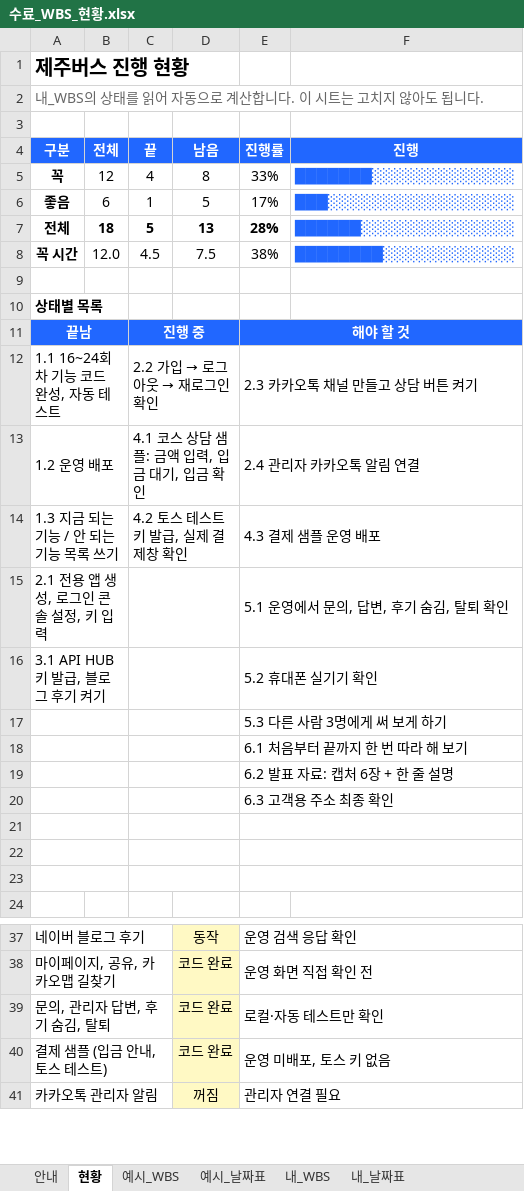
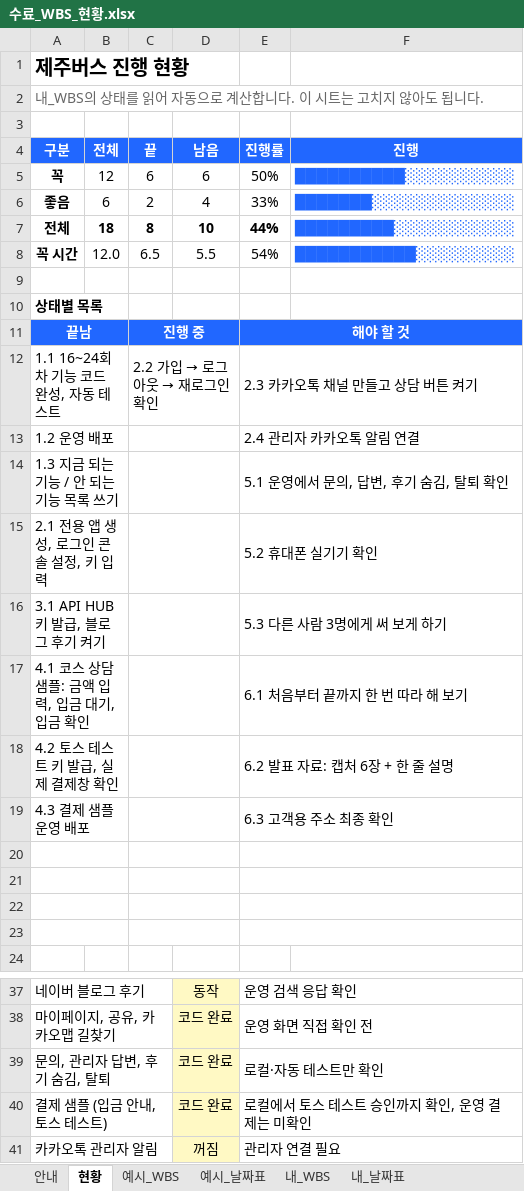
Before and after one commit to jejuailabs/jejubus, an Excel workbook: 내MVP_설계문서/수료_WBS_현황.xlsx, sheet 현황, drawn as a sheet; only a part is shown, gaps mark what is left out; values as stored, in another font and other column widths than the file's, no borders; removed rows and columns are numbered as before the commit, all else as after; the diff names each change by its address in the sheet, - before the commit and + after, or states it on an @@ line.

```diff
--- a/내MVP_설계문서/수료_WBS_현황.xlsx (sheet 현황)
+++ b/내MVP_설계문서/수료_WBS_현황.xlsx (sheet 현황)
-C5 (끝): 4
+C5 (끝): 6
-D5 (남음): 8
+D5 (남음): 6
-E5 (진행률): 33%
+E5 (진행률): 50%
-F5 (진행): ███████░░░░░░░░░░░░░
+F5 (진행): ██████████░░░░░░░░░░
-C6 (끝): 1
+C6 (끝): 2
-D6 (남음): 5
+D6 (남음): 4
-E6 (진행률): 17%
+E6 (진행률): 33%
-F6 (진행): ███░░░░░░░░░░░░░░░░░
+F6 (진행): ███████░░░░░░░░░░░░░
-C7 (끝): 5
+C7 (끝): 8
-D7 (남음): 13
+D7 (남음): 10
-E7 (진행률): 28%
+E7 (진행률): 44%
-F7 (진행): ██████░░░░░░░░░░░░░░
+F7 (진행): █████████░░░░░░░░░░░
-C8 (끝): 4.5
+C8 (끝): 6.5
-D8 (남음): 7.5
+D8 (남음): 5.5
-E8 (진행률): 38%
+E8 (진행률): 54%
-F8 (진행): ████████░░░░░░░░░░░░
+F8 (진행): ███████████░░░░░░░░░
-C13 (끝): 4.1 코스 상담 샘플: 금액 입력, 입금 대기, 입금 확인
+C13 (끝): (empty)
-C14 (끝): 4.2 토스 테스트 키 발급, 실제 결제창 확인
+C14 (끝): (empty)
-E14 (진행률): 4.3 결제 샘플 운영 배포
+E14 (진행률): 5.1 운영에서 문의, 답변, 후기 숨김, 탈퇴 확인
-E15 (진행률): 5.1 운영에서 문의, 답변, 후기 숨김, 탈퇴 확인
+E15 (진행률): 5.2 휴대폰 실기기 확인
-E16 (진행률): 5.2 휴대폰 실기기 확인
+E16 (진행률): 5.3 다른 사람 3명에게 써 보게 하기
-row 17:  |  |  |  | 5.3 다른 사람 3명에게 써 보게 하기
-A17 (구분): (empty)
+A17 (구분): 4.1 코스 상담 샘플: 금액 입력, 입금 대기, 입금 확인
-A18 (구분): (empty)
+A18 (구분): 4.2 토스 테스트 키 발급, 실제 결제창 확인
+row 19: 4.3 결제 샘플 운영 배포 |  |  |  | 6.3 고객용 주소 최종 확인
-E20 (진행률): 6.3 고객용 주소 최종 확인
+E20 (진행률): (empty)
-E40 (진행률): 운영 미배포, 토스 키 없음
+E40 (진행률): 로컬에서 토스 테스트 승인까지 확인, 운영 결제는 미확인
```
Also changed, not shown: sheet 내_WBS, sheet 내_날짜표, formulas that keep their value, 14 other files.
